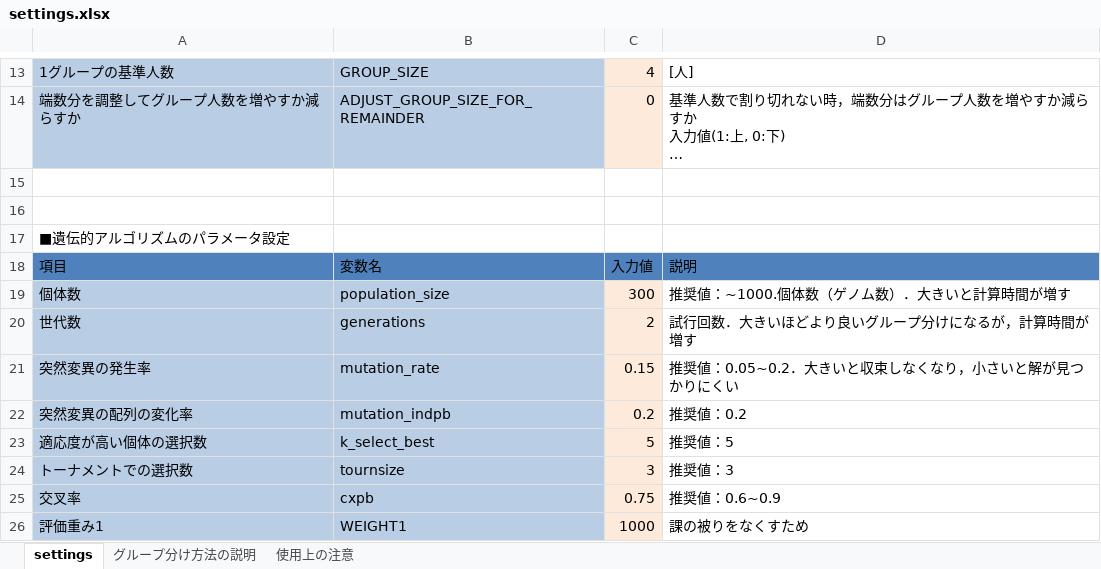
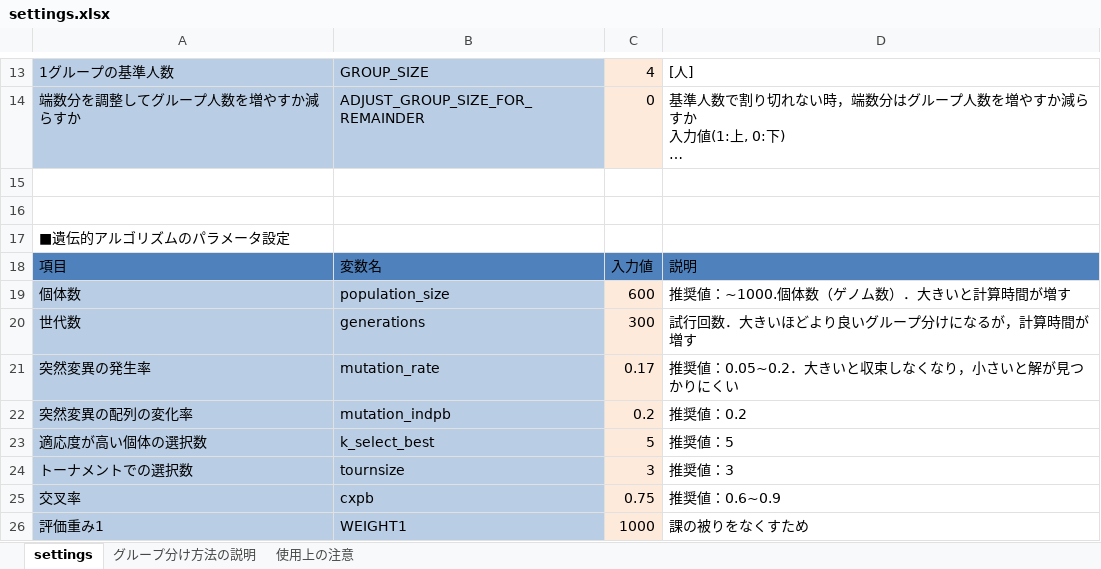
Before and after one commit to jay0423/separate_group_ga, an Excel workbook: settings.xlsx, sheet settings, drawn as a sheet; only a part is shown, gaps mark what is left out; long unchanged cells end in …; values as stored, in another font and other column widths than the file's, no borders; table styles not drawn; the diff names each change by its address in the sheet, - before the commit and + after, or states it on an @@ line.

```diff
--- a/settings.xlsx (sheet settings)
+++ b/settings.xlsx (sheet settings)
-C19: 300
+C19: 600
-C20: 2
+C20: 300
-C21: 0.15
+C21: 0.17
```
Also changed, not shown: names.xlsx, 1 other file.
